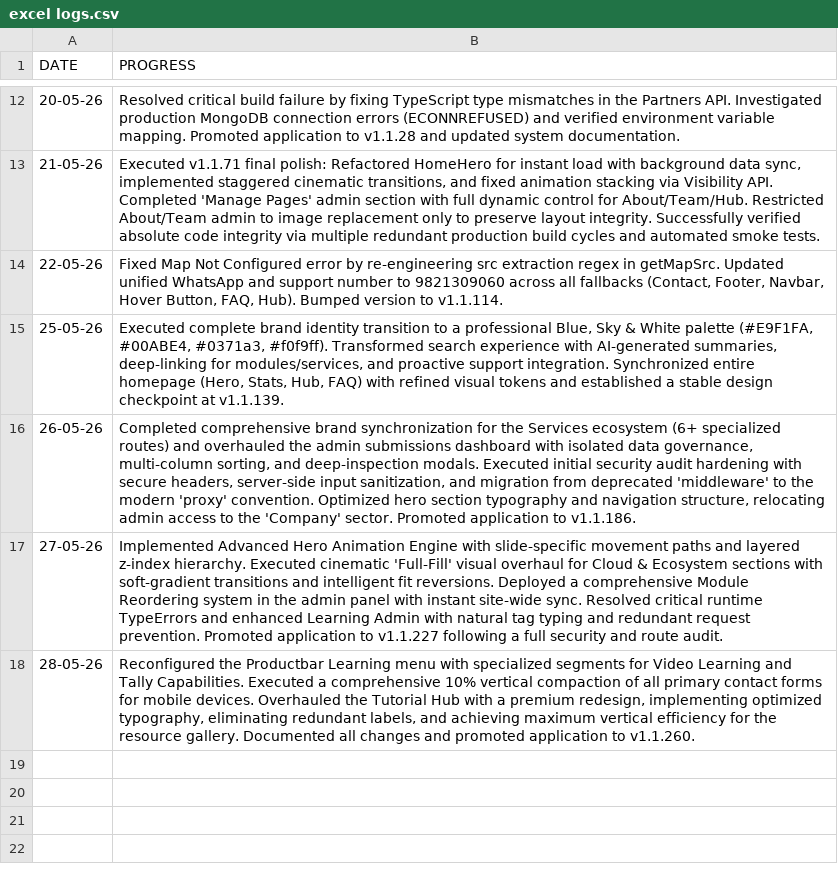
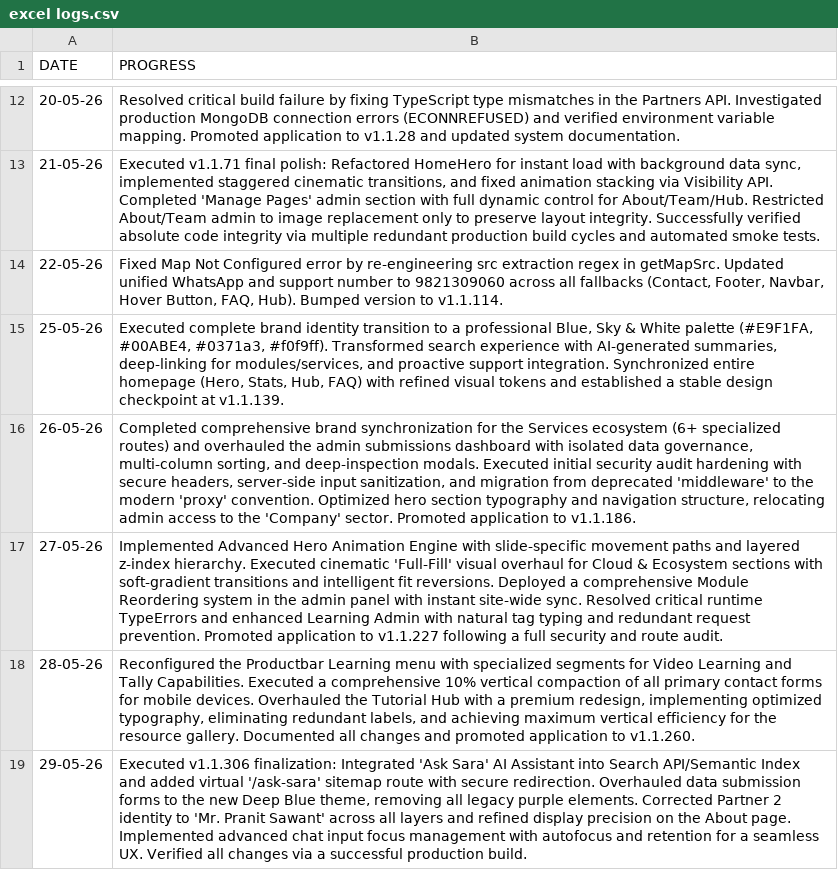
Before and after one commit to Orthodox2000/sarvadnya-infotech-2, a CSV file: daily logs/excel logs.csv, drawn as a sheet; only a part is shown, gaps mark what is left out.

```diff
--- a/daily logs/excel logs.csv
+++ b/daily logs/excel logs.csv
@@ -18 +18,2 @@ DATE,PROGRESS
 28-05-26,"Reconfigured the Productbar Learning menu with specialized segments for Video Learning and Tally Capabilities. Executed a comprehensive 10% vertical compaction of all primary contact forms for mobile devices. Overhauled the Tutorial Hub with a premium redesign, implementing optimized typography, eliminating redundant labels, and achieving maximum vertical efficiency for the resource gallery. Documented all changes and promoted application to v1.1.260."
+29-05-26,"Executed v1.1.306 finalization: Integrated 'Ask Sara' AI Assistant into Search API/Semantic Index and added virtual '/ask-sara' sitemap route with secure redirection. Overhauled data submission forms to the new Deep Blue theme, removing all legacy purple elements. Corrected Partner 2 identity to 'Mr. Pranit Sawant' across all layers and refined display precision on the About page. Implemented advanced chat input focus management with autofocus and retention for a seamless UX. Verified all changes via a successful production build."
```
Also changed, not shown: 25 other files.
